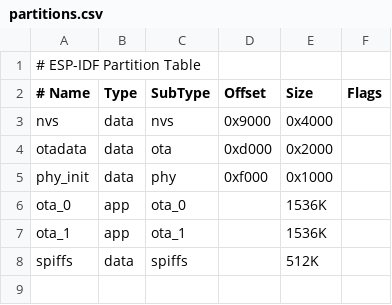
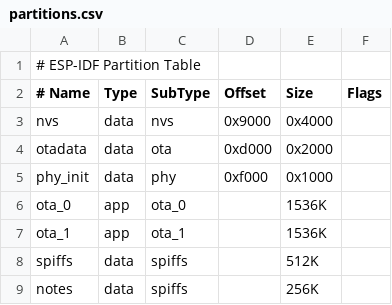
Before and after one commit to monkeyboyfr3sh/InfoGlobeHack, a CSV file: hello_world/partitions.csv, drawn as a sheet; the diff names each change by its address in the sheet, - before the commit and + after, or states it on an @@ line.

```diff
--- a/hello_world/partitions.csv
+++ b/hello_world/partitions.csv
+row 9: notes | data | spiffs |  | 256K
```
Also changed, not shown: 2 other files.
